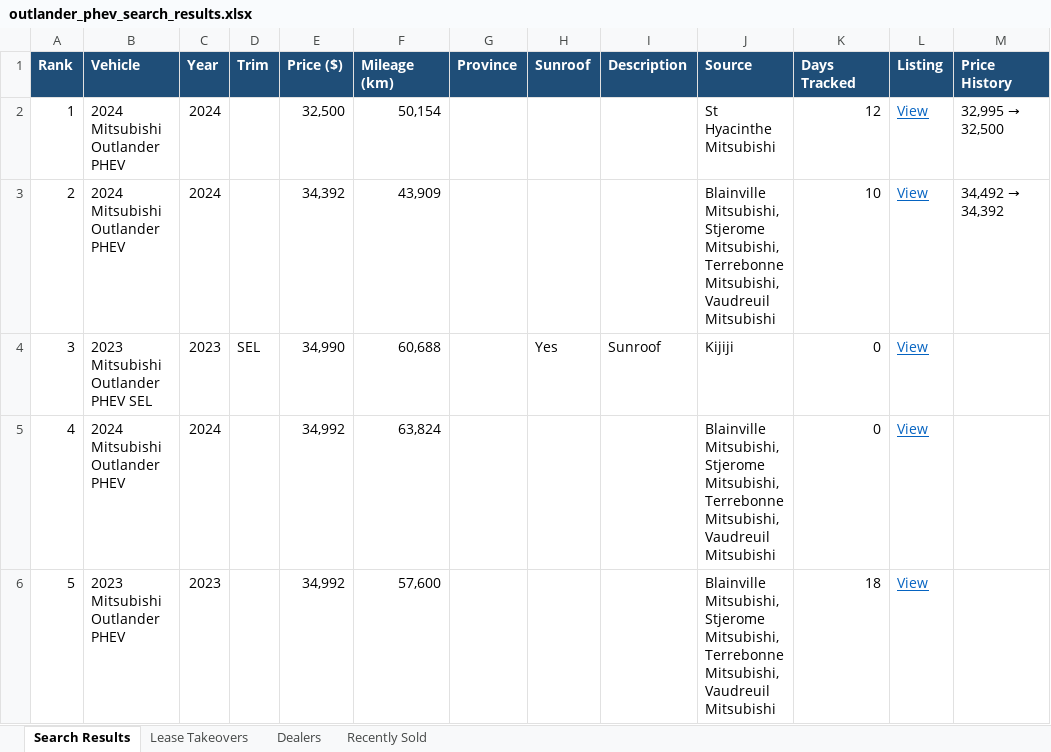
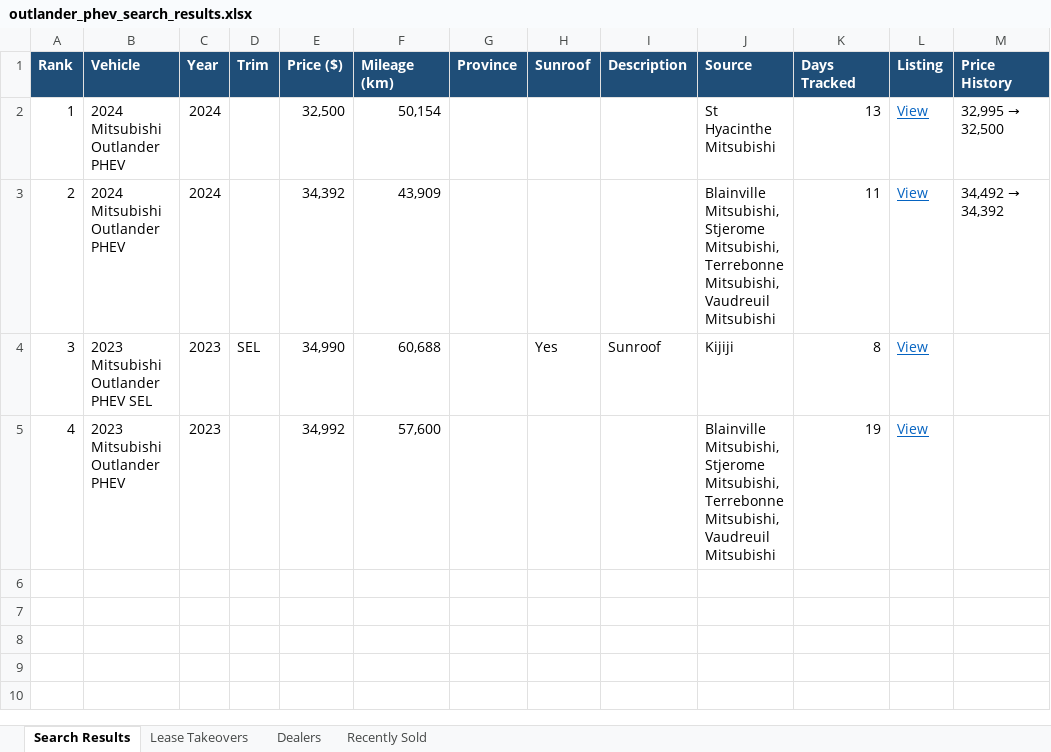
Before and after one commit to mdnaseershah/vehicle-search-automation, an Excel workbook: outlander_phev_search_results.xlsx, sheet Search Results, drawn as a sheet; values as stored, in another font and other column widths than the file's, no borders; the diff names each change by its address in the sheet, - before the commit and + after, or states it on an @@ line.

```diff
--- a/outlander_phev_search_results.xlsx (sheet Search Results)
+++ b/outlander_phev_search_results.xlsx (sheet Search Results)
-K2 (Days Tracked): 12
+K2 (Days Tracked): 13
-K3 (Days Tracked): 10
+K3 (Days Tracked): 11
-K4 (Days Tracked): 0
+K4 (Days Tracked): 8
-B5 (Vehicle): 2024 Mitsubishi Outlander PHEV
+B5 (Vehicle): 2023 Mitsubishi Outlander PHEV
-C5 (Year): 2024
+C5 (Year): 2023
-F5 (Mileage (km)): 63,824
+F5 (Mileage (km)): 57,600
-K5 (Days Tracked): 0
+K5 (Days Tracked): 19
-row 6: 5 | 2023 Mitsubishi Outlander PHEV | 2023 |  | 34,992 | 57,600 |  |  |  | Blainville Mitsubishi, Stjerome Mitsubishi, Terrebonne Mitsubishi, Vaudreuil Mitsubishi | 18 | View
```
Also changed, not shown: sheet Lease Takeovers, sheet Recently Sold, 3 other files.
